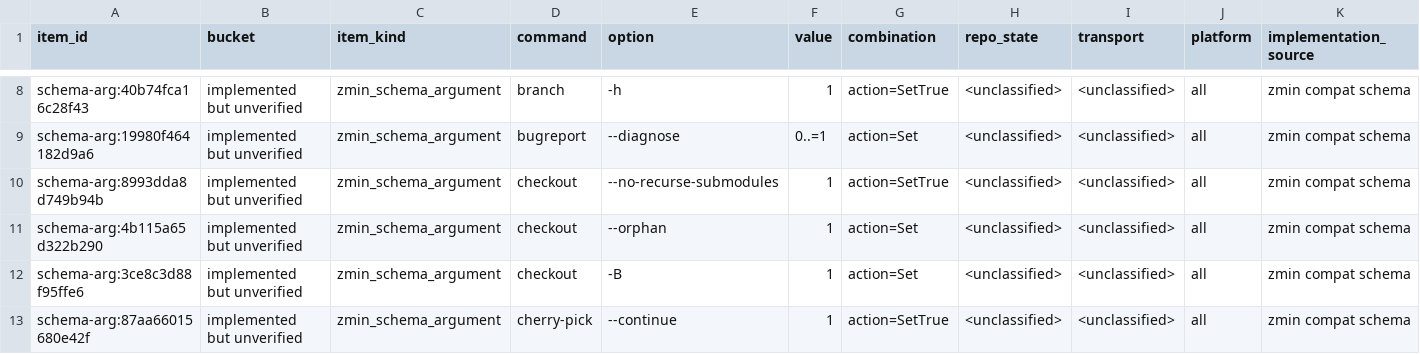
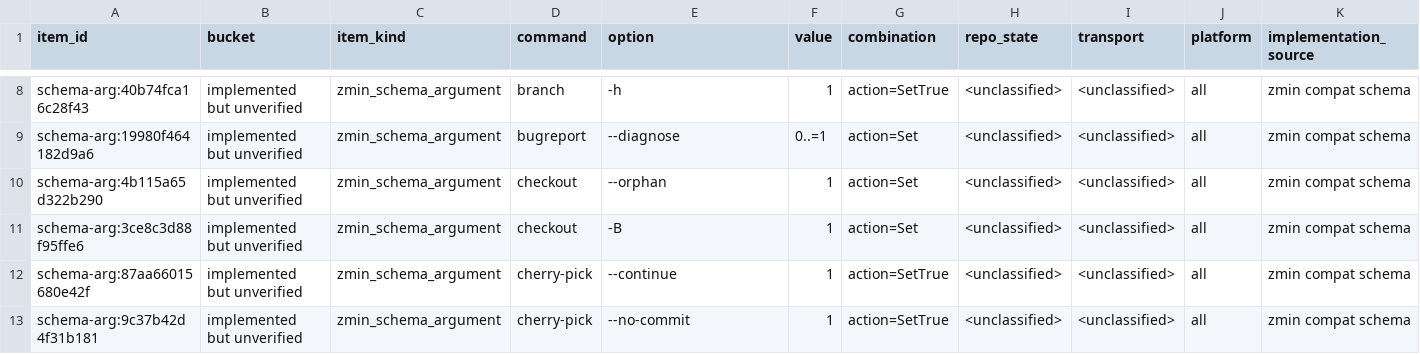
Before and after one commit to dschewchenko/zmin, a TSV file: docs/cli/census/implemented_but_unverified.tsv, drawn as a sheet; only a part is shown, gaps mark what is left out; the shorter side is filled out with more unchanged rows; rows hold the shown columns only; the diff names each change by its address in the sheet, - before the commit and + after, or states it on an @@ line.

Commit message:
fix: match checkout current branch output

```diff
--- a/docs/cli/census/implemented_but_unverified.tsv
+++ b/docs/cli/census/implemented_but_unverified.tsv
-row 10: schema-arg:8993dda8d749b94b | implemented but unverified | zmin_schema_argument | checkout | --no-recurse-submodules | 1 | action=SetTrue | <unclassified> | <unclassified> | all | zmin compat schema
```
Also changed, not shown: docs/cli/census/summary.tsv, docs/cli/matrices/checkout_v2_47.tsv, 5 other files.
